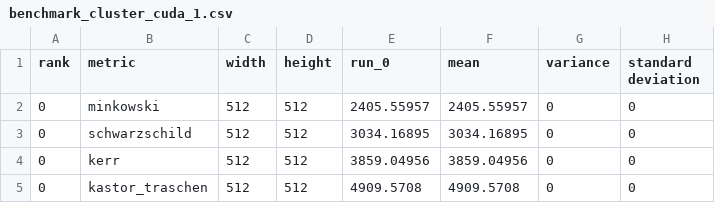
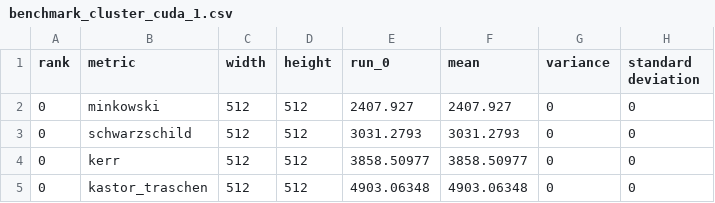
Before and after one commit to acdemiralp/astray, a CSV file: data/outputs/performance/benchmark_cluster_cuda_1.csv, drawn as a sheet.

```diff
--- a/data/outputs/performance/benchmark_cluster_cuda_1.csv
+++ b/data/outputs/performance/benchmark_cluster_cuda_1.csv
@@ -1,5 +1,5 @@
 rank,metric,width,height,run_0,mean,variance,standard deviation
-0,minkowski,512,512,2405.55957,2405.55957,0,0
-0,schwarzschild,512,512,3034.16895,3034.16895,0,0
-0,kerr,512,512,3859.04956,3859.04956,0,0
-0,kastor_traschen,512,512,4909.5708,4909.5708,0,0
+0,minkowski,512,512,2407.927,2407.927,0,0
+0,schwarzschild,512,512,3031.2793,3031.2793,0,0
+0,kerr,512,512,3858.50977,3858.50977,0,0
+0,kastor_traschen,512,512,4903.06348,4903.06348,0,0
```
Also changed, not shown: data/outputs/performance/benchmark_cluster_cuda_16.csv, data/outputs/performance/benchmark_cluster_cuda_2.csv, 12 other files.
